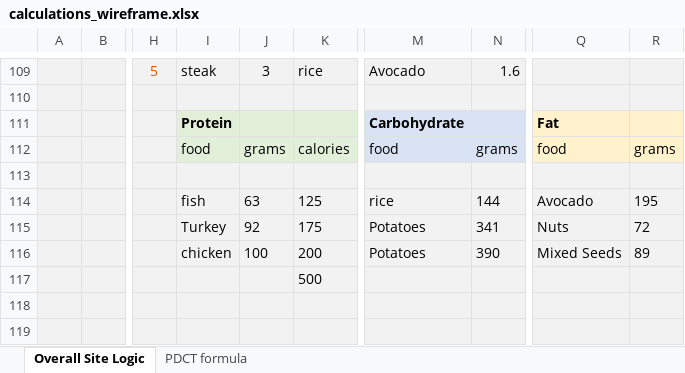
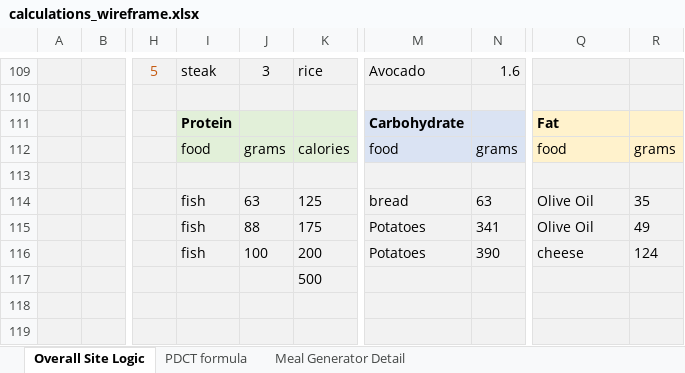
Before and after one commit to dkelly255/calorieculator, an Excel workbook: calculations_wireframe.xlsx, sheet Overall Site Logic, drawn as a sheet; only a part is shown, gaps mark what is left out; values as stored, in another font and other column widths than the file's, no borders; charts and pictures not drawn; the diff names each change by its address in the sheet, - before the commit and + after, or states it on an @@ line.

Commit message:
Update scope tracker and site wireframe files

```diff
--- a/calculations_wireframe.xlsx (sheet Overall Site Logic)
+++ b/calculations_wireframe.xlsx (sheet Overall Site Logic)
+sheet tab: Meal Generator Detail
-M114: rice
+M114: bread
-N114: 144
+N114: 63
-Q114: Avocado
+Q114: Olive Oil
-R114: 195
+R114: 35
-I115: Turkey
+I115: fish
-J115: 92
+J115: 88
-Q115: Nuts
+Q115: Olive Oil
-R115: 72
+R115: 49
-I116: chicken
+I116: fish
-Q116: Mixed Seeds
+Q116: cheese
-R116: 89
+R116: 124
```
Also changed, not shown: 5 other files.
